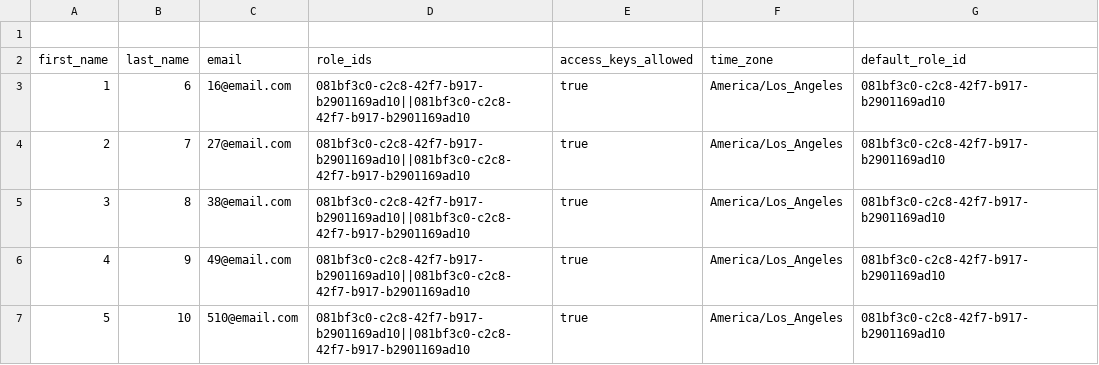
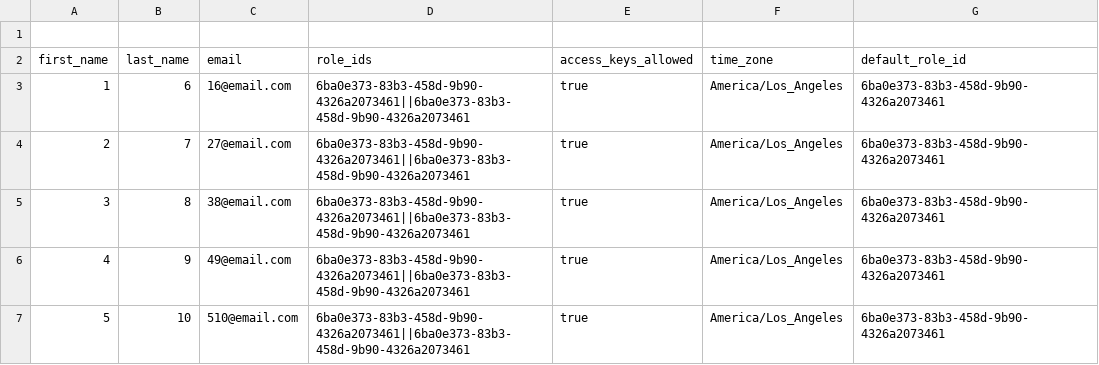
Before and after one commit to mxrehan/Prisma-Cloud-Terraforms, a CSV file: user_profiles.csv, drawn as a sheet.

Commit message:
Update user_profiles.csv

```diff
--- a/user_profiles.csv
+++ b/user_profiles.csv
@@ -2,6 +2,6 @@
 first_name,last_name,email,role_ids,access_keys_allowed,time_zone,default_role_id
-1,6,16@email.com,081bf3c0-c2c8-42f7-b917-b2901169ad10||081bf3c0-c2c8-42f7-b917-b2901169ad10,true,America/Los_Angeles,081bf3c0-c2c8-42f7-b917-b2901169ad10
-2,7,27@email.com,081bf3c0-c2c8-42f7-b917-b2901169ad10||081bf3c0-c2c8-42f7-b917-b2901169ad10,true,America/Los_Angeles,081bf3c0-c2c8-42f7-b917-b2901169ad10
-3,8,38@email.com,081bf3c0-c2c8-42f7-b917-b2901169ad10||081bf3c0-c2c8-42f7-b917-b2901169ad10,true,America/Los_Angeles,081bf3c0-c2c8-42f7-b917-b2901169ad10
-4,9,49@email.com,081bf3c0-c2c8-42f7-b917-b2901169ad10||081bf3c0-c2c8-42f7-b917-b2901169ad10,true,America/Los_Angeles,081bf3c0-c2c8-42f7-b917-b2901169ad10
-5,10,510@email.com,081bf3c0-c2c8-42f7-b917-b2901169ad10||081bf3c0-c2c8-42f7-b917-b2901169ad10,true,America/Los_Angeles,081bf3c0-c2c8-42f7-b917-b2901169ad10
+1,6,16@email.com,6ba0e373-83b3-458d-9b90-4326a2073461||6ba0e373-83b3-458d-9b90-4326a2073461,true,America/Los_Angeles,6ba0e373-83b3-458d-9b90-4326a2073461
+2,7,27@email.com,6ba0e373-83b3-458d-9b90-4326a2073461||6ba0e373-83b3-458d-9b90-4326a2073461,true,America/Los_Angeles,6ba0e373-83b3-458d-9b90-4326a2073461
+3,8,38@email.com,6ba0e373-83b3-458d-9b90-4326a2073461||6ba0e373-83b3-458d-9b90-4326a2073461,true,America/Los_Angeles,6ba0e373-83b3-458d-9b90-4326a2073461
+4,9,49@email.com,6ba0e373-83b3-458d-9b90-4326a2073461||6ba0e373-83b3-458d-9b90-4326a2073461,true,America/Los_Angeles,6ba0e373-83b3-458d-9b90-4326a2073461
+5,10,510@email.com,6ba0e373-83b3-458d-9b90-4326a2073461||6ba0e373-83b3-458d-9b90-4326a2073461,true,America/Los_Angeles,6ba0e373-83b3-458d-9b90-4326a2073461
```
